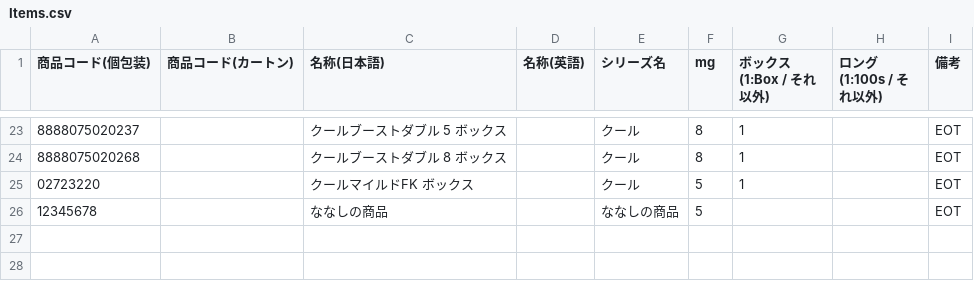
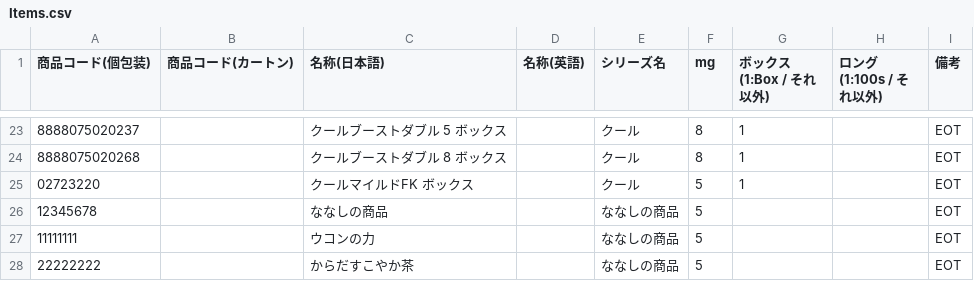
Before and after one commit to hakubaicho/hakubaicho.github.io, a CSV file: ItemConnect/data/Items.csv, drawn as a sheet; only a part is shown, gaps mark what is left out.

Commit message:
Update Items.csv

```diff
--- a/ItemConnect/data/Items.csv
+++ b/ItemConnect/data/Items.csv
@@ -26 +26,3 @@
 12345678,,ななしの商品,,ななしの商品,5,,,EOT
+11111111,,ウコンの力,,ななしの商品,5,,,EOT
+22222222,,からだすこやか茶,,ななしの商品,5,,,EOT
```
